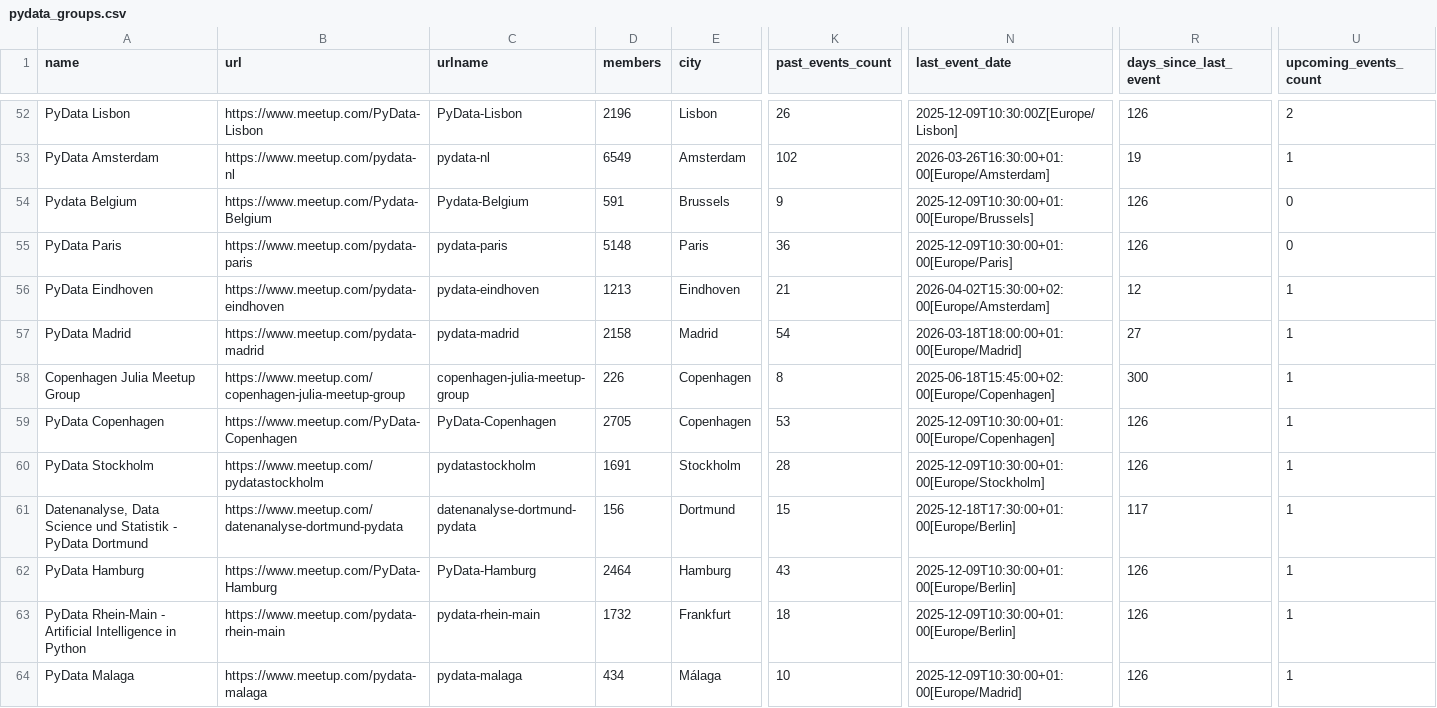
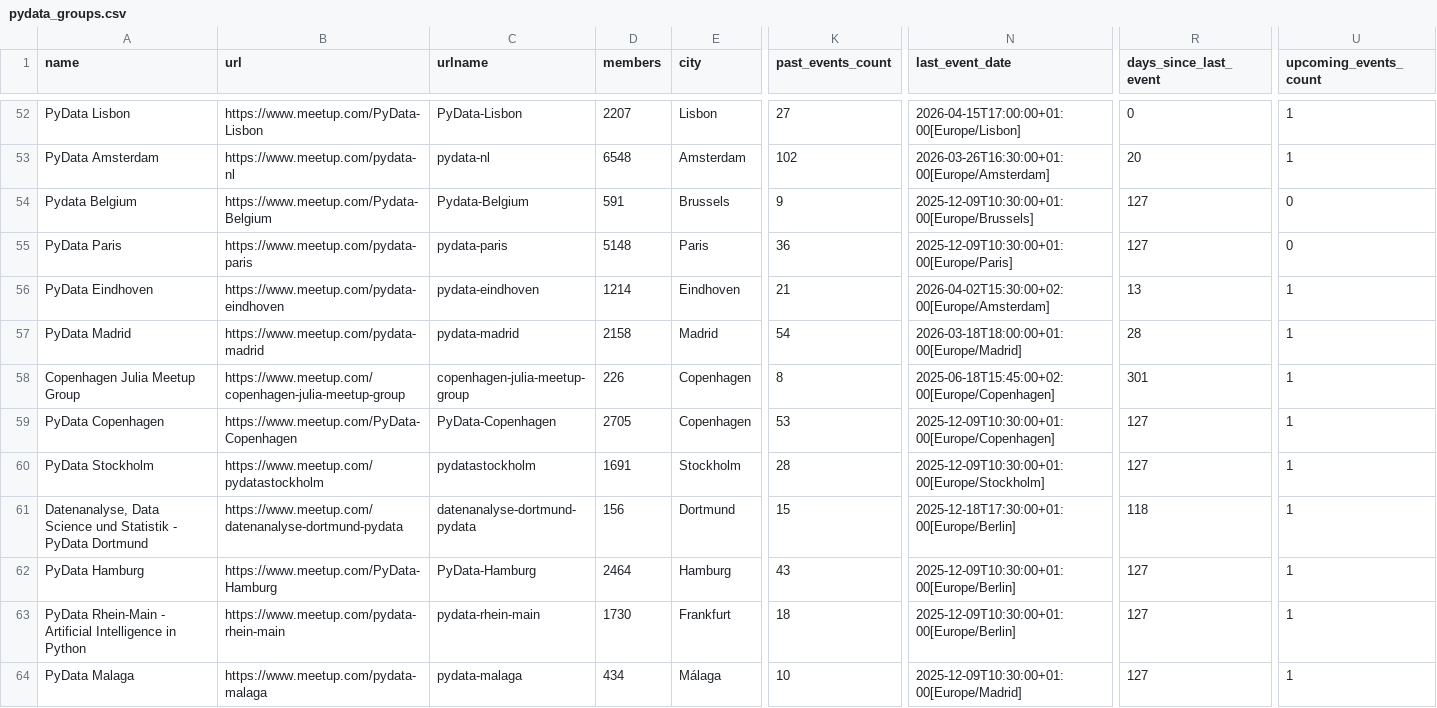
Before and after one commit to hevansDev/mapping-pydata, a CSV file: pydata_groups.csv, drawn as a sheet; only a part is shown, gaps mark what is left out; the diff covers the shown part only; the diff names each change by its address in the sheet, - before the commit and + after, or states it on an @@ line.

```diff
--- a/pydata_groups.csv
+++ b/pydata_groups.csv
-D52 (members): 2196
+D52 (members): 2207
-K52 (past_events_count): 26
+K52 (past_events_count): 27
-N52 (last_event_date): 2025-12-09T10:30:00Z[Europe/Lisbon]
+N52 (last_event_date): 2026-04-15T17:00:00+01:00[Europe/Lisbon]
-R52 (days_since_last_event): 126
+R52 (days_since_last_event): 0
-U52 (upcoming_events_count): 2
+U52 (upcoming_events_count): 1
-D53 (members): 6549
+D53 (members): 6548
-R53 (days_since_last_event): 19
+R53 (days_since_last_event): 20
-R54:R55 (days_since_last_event): 126
+R54:R55 (days_since_last_event): 127
-D56 (members): 1213
+D56 (members): 1214
-R56 (days_since_last_event): 12
+R56 (days_since_last_event): 13
-R57 (days_since_last_event): 27
+R57 (days_since_last_event): 28
-R58 (days_since_last_event): 300
+R58 (days_since_last_event): 301
-R59:R60 (days_since_last_event): 126
+R59:R60 (days_since_last_event): 127
-R61 (days_since_last_event): 117
+R61 (days_since_last_event): 118
-R62:R64 (days_since_last_event): 126
+R62:R64 (days_since_last_event): 127
-D63 (members): 1732
+D63 (members): 1730
```
Also changed, not shown: 161 edited cells elsewhere in this file, 5 other files.
